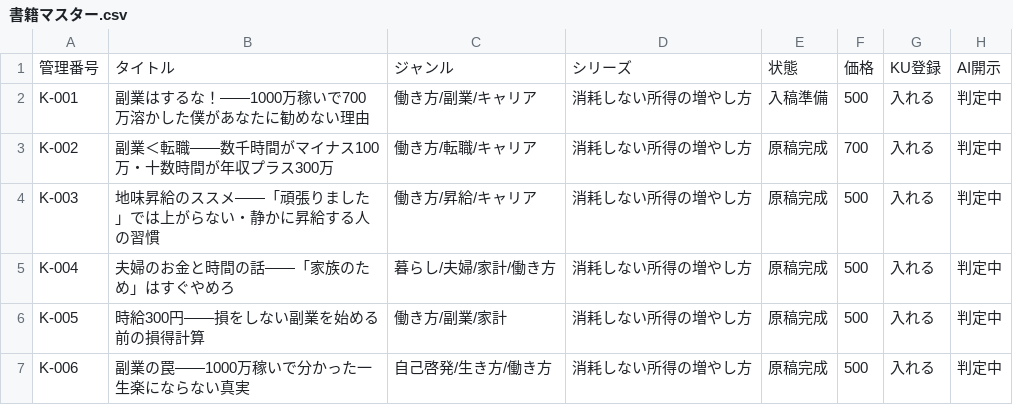
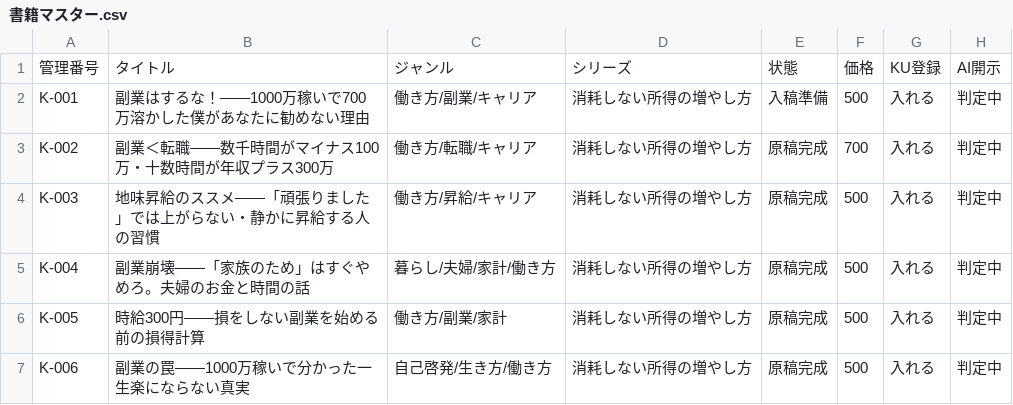
Before and after one commit to cryptomangastudio/cryptomanga-site, a CSV file: kindle/tracker/書籍マスター.csv, drawn as a sheet; only a part is shown; the diff names each change by its address in the sheet, - before the commit and + after, or states it on an @@ line.

```diff
--- a/kindle/tracker/書籍マスター.csv
+++ b/kindle/tracker/書籍マスター.csv
-B5: 夫婦のお金と時間の話——「家族のため」はすぐやめろ
+B5: 副業崩壊——「家族のため」はすぐやめろ。夫婦のお金と時間の話
```
Also changed, not shown: 10 other files.
